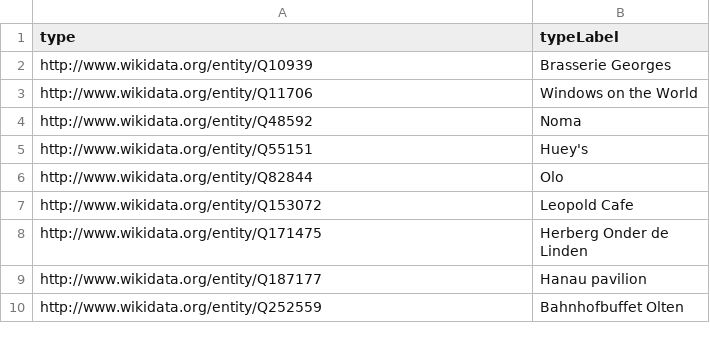
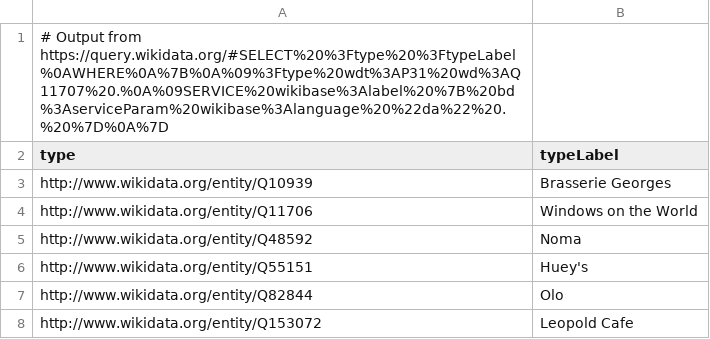
Before and after one commit to ajoer/bias, a TSV file: resources/da_restaurants.tsv, drawn as a sheet; only a part is shown; the shorter side is filled out with more unchanged rows.

```diff
--- a/resources/da_restaurants.tsv
+++ b/resources/da_restaurants.tsv
@@ -1 +1,2 @@
+# Output from https://query.wikidata.org/#SELECT%20%3Ftype%20%3FtypeLabel%0AWHERE%0A%7B%0A%09%3Ftype%20wdt%3AP31%20wd%3AQ11707%20.%0A%09SERVICE%20wikibase%3Alabel%20%7B%20bd%3AserviceParam%20wikibase%3Alanguage%20%22da%22%20.%20%7D%0A%7D
 type	typeLabel
```
Also changed, not shown: resources/da_film.tsv, resources/da_speech.tsv, 6 other files.
